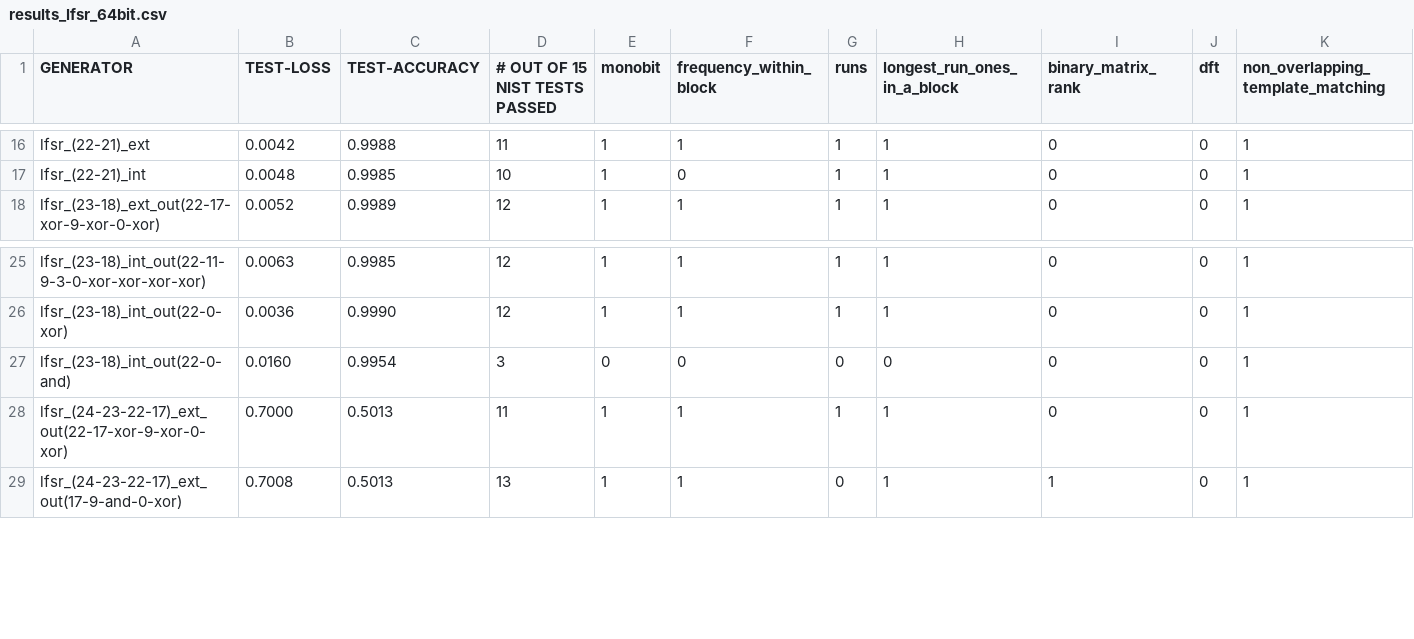
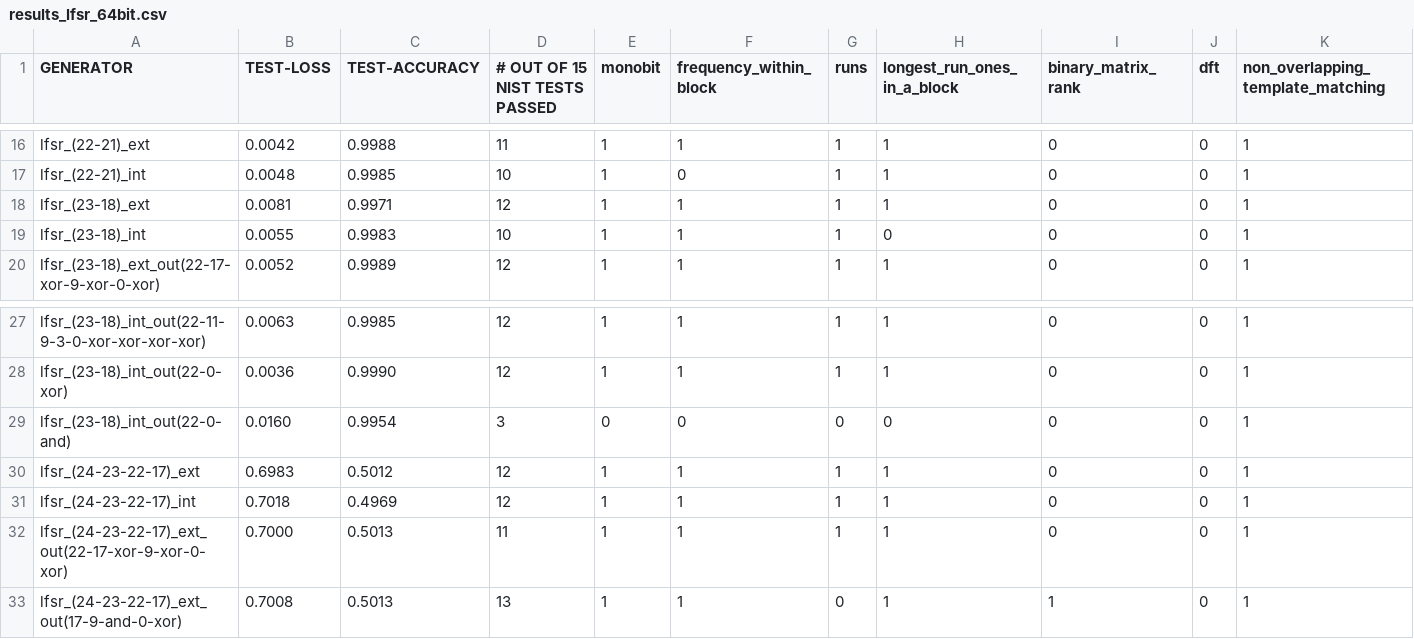
Before and after one commit to luukbox/thesis, a CSV file: results_lfsr_64bit.csv, drawn as a sheet; only a part is shown, gaps mark what is left out; rows hold the shown columns only; the diff names each change by its address in the sheet, - before the commit and + after, or states it on an @@ line.

Commit message:
64 bit results added

```diff
--- a/results_lfsr_64bit.csv
+++ b/results_lfsr_64bit.csv
+row 18: lfsr_(23-18)_ext | 0.0081 | 0.9971 | 12 | 1 | 1 | 1 | 1 | 0 | 0 | 1
+row 19: lfsr_(23-18)_int | 0.0055 | 0.9983 | 10 | 1 | 1 | 1 | 0 | 0 | 0 | 1
+row 30: lfsr_(24-23-22-17)_ext | 0.6983 | 0.5012 | 12 | 1 | 1 | 1 | 1 | 0 | 0 | 1
+row 31: lfsr_(24-23-22-17)_int | 0.7018 | 0.4969 | 12 | 1 | 1 | 1 | 1 | 0 | 0 | 1
```
